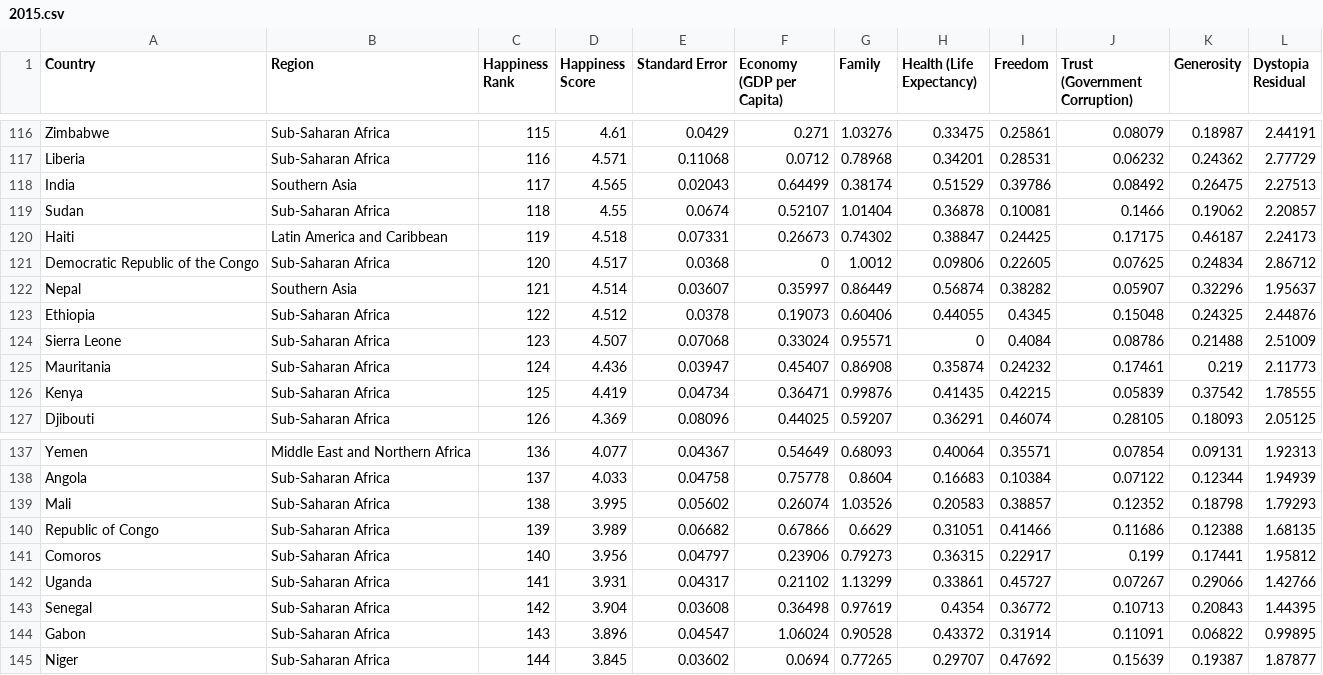
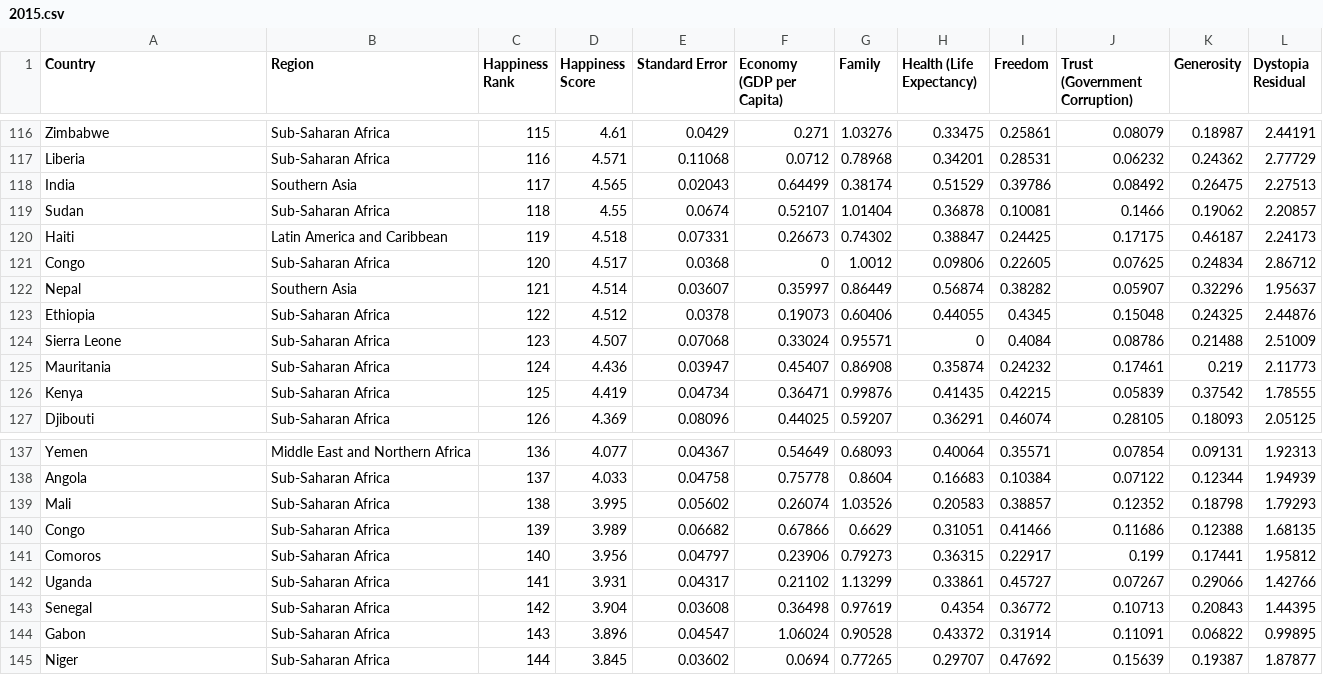
Before and after one commit to christopher-huynh/FIT3179, a CSV file: 2015.csv, drawn as a sheet; only a part is shown, gaps mark what is left out.

Commit message:
Add files via upload

```diff
--- a/2015.csv
+++ b/2015.csv
@@ -120,3 +120,3 @@ Sudan,Sub-Saharan Africa,118,4.55,0.0674,0.52107,1.01404,0.36878,0.10081,0.1466,
 Haiti,Latin America and Caribbean,119,4.518,0.07331,0.26673,0.74302,0.38847,0.24425,0.17175,0.46187,2.24173
-Democratic Republic of the Congo,Sub-Saharan Africa,120,4.517,0.0368,0,1.0012,0.09806,0.22605,0.07625,0.24834,2.86712
+Congo,Sub-Saharan Africa,120,4.517,0.0368,0,1.0012,0.09806,0.22605,0.07625,0.24834,2.86712
 Nepal,Southern Asia,121,4.514,0.03607,0.35997,0.86449,0.56874,0.38282,0.05907,0.32296,1.95637
@@ -139,3 +139,3 @@ Angola,Sub-Saharan Africa,137,4.033,0.04758,0.75778,0.8604,0.16683,0.10384,0.071
 Mali,Sub-Saharan Africa,138,3.995,0.05602,0.26074,1.03526,0.20583,0.38857,0.12352,0.18798,1.79293
-Republic of Congo,Sub-Saharan Africa,139,3.989,0.06682,0.67866,0.6629,0.31051,0.41466,0.11686,0.12388,1.68135
+Congo,Sub-Saharan Africa,139,3.989,0.06682,0.67866,0.6629,0.31051,0.41466,0.11686,0.12388,1.68135
 Comoros,Sub-Saharan Africa,140,3.956,0.04797,0.23906,0.79273,0.36315,0.22917,0.199,0.17441,1.95812
```
